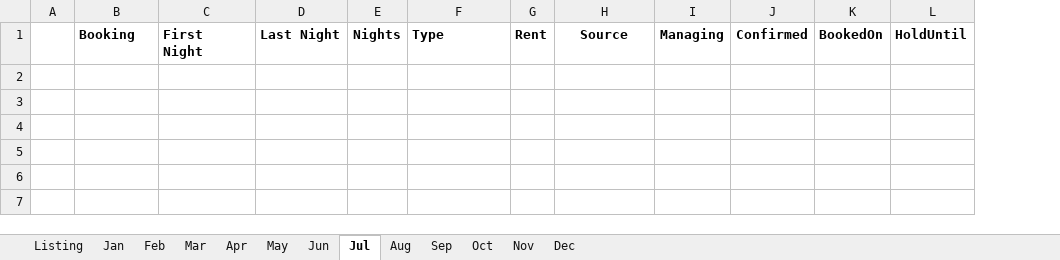
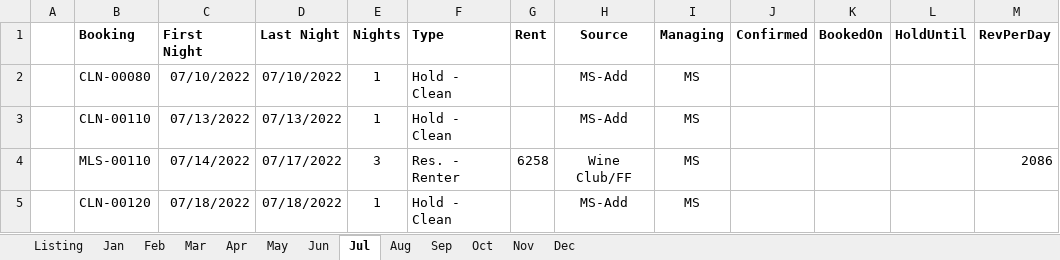
Before and after one commit to kenvenner/ecobee, an Excel workbook: Attune_Estate_2022_Bookings.xlsx, sheet Jul, drawn as a sheet; values as stored, in another font and other column widths than the file's, no borders; the diff names each change by its address in the sheet, - before the commit and + after, or states it on an @@ line.

```diff
--- a/Attune_Estate_2022_Bookings.xlsx (sheet Jul)
+++ b/Attune_Estate_2022_Bookings.xlsx (sheet Jul)
+column M (RevPerDay), empty
+row 2:  | CLN-00080 | 07/10/2022 | 07/10/2022 | 1 | Hold - Clean |  | MS-Add | MS
+row 3:  | CLN-00110 | 07/13/2022 | 07/13/2022 | 1 | Hold - Clean |  | MS-Add | MS
+row 4:  | MLS-00110 | 07/14/2022 | 07/17/2022 | 3 | Res. - Renter | 6258 | Wine Club/FF | MS |  |  |  | 2086
+row 5:  | CLN-00120 | 07/18/2022 | 07/18/2022 | 1 | Hold - Clean |  | MS-Add | MS
```
Also changed, not shown: sheet Listing, sheet Oct, sheet Sep, sheet Jun, sheet Mar, sheet Nov, 6 more sheets, 1 other file.
